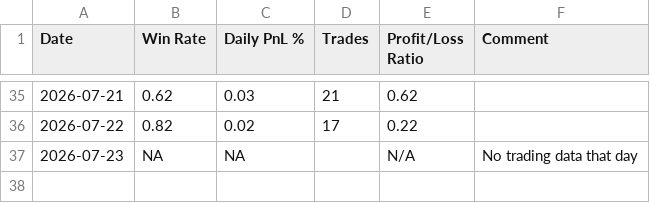
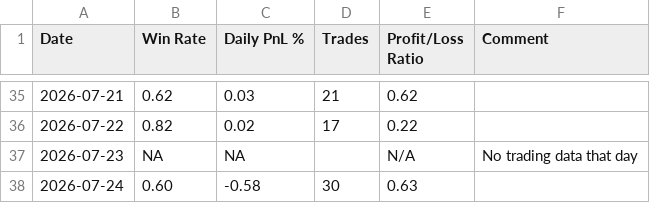
Before and after one commit to Wan-Yifei/structure-edge, a CSV file: strategy/position_sizing/daily_win_rate.csv, drawn as a sheet; only a part is shown, gaps mark what is left out; the diff names each change by its address in the sheet, - before the commit and + after, or states it on an @@ line.

Commit message:
data(position-sizing): add 2026-07-24 daily entry

```diff
--- a/strategy/position_sizing/daily_win_rate.csv
+++ b/strategy/position_sizing/daily_win_rate.csv
+row 38: 2026-07-24 | 0.60 | -0.58 | 30 | 0.63
```
